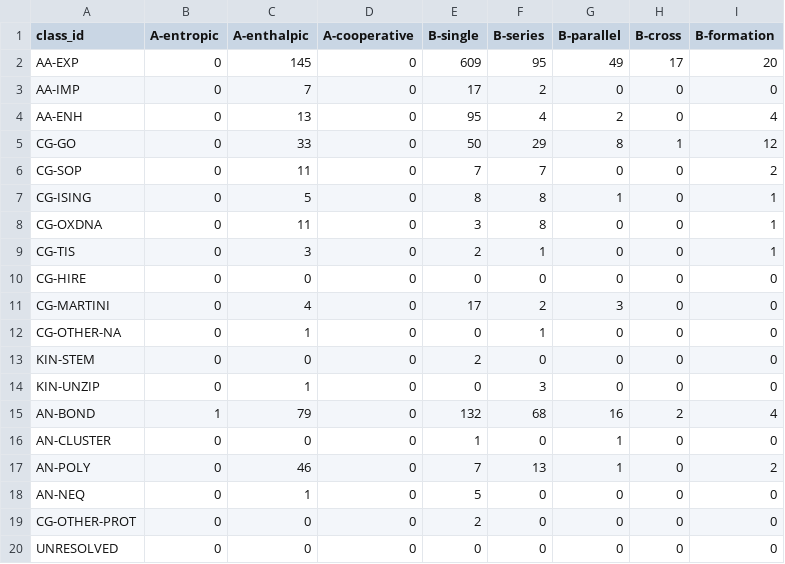
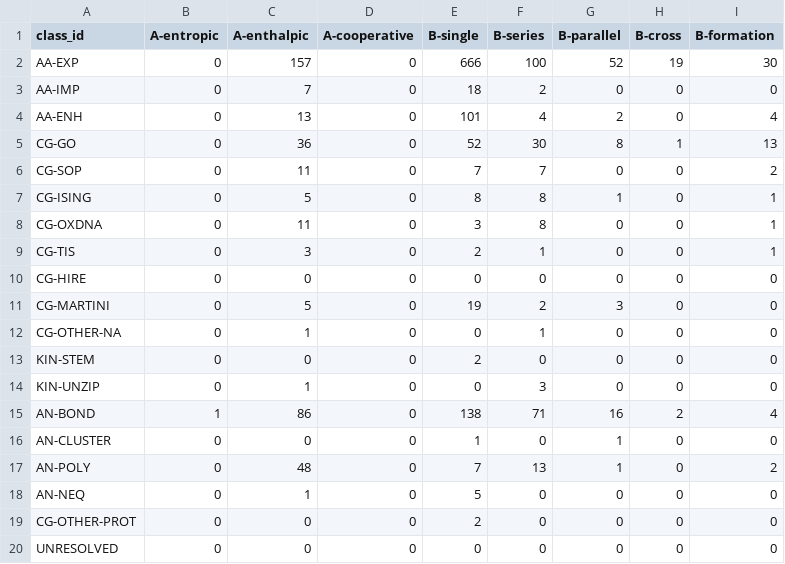
Before and after one commit to MattH55/smash-sim, a CSV file: data/views/class_x_event_grid.csv, drawn as a sheet.

```diff
--- a/data/views/class_x_event_grid.csv
+++ b/data/views/class_x_event_grid.csv
@@ -1,6 +1,6 @@
 class_id,A-entropic,A-enthalpic,A-cooperative,B-single,B-series,B-parallel,B-cross,B-formation
-AA-EXP,0,145,0,609,95,49,17,20
-AA-IMP,0,7,0,17,2,0,0,0
-AA-ENH,0,13,0,95,4,2,0,4
-CG-GO,0,33,0,50,29,8,1,12
+AA-EXP,0,157,0,666,100,52,19,30
+AA-IMP,0,7,0,18,2,0,0,0
+AA-ENH,0,13,0,101,4,2,0,4
+CG-GO,0,36,0,52,30,8,1,13
 CG-SOP,0,11,0,7,7,0,0,2
@@ -10,3 +10,3 @@ CG-TIS,0,3,0,2,1,0,0,1
 CG-HIRE,0,0,0,0,0,0,0,0
-CG-MARTINI,0,4,0,17,2,3,0,0
+CG-MARTINI,0,5,0,19,2,3,0,0
 CG-OTHER-NA,0,1,0,0,1,0,0,0
@@ -14,5 +14,5 @@ KIN-STEM,0,0,0,2,0,0,0,0
 KIN-UNZIP,0,1,0,0,3,0,0,0
-AN-BOND,1,79,0,132,68,16,2,4
+AN-BOND,1,86,0,138,71,16,2,4
 AN-CLUSTER,0,0,0,1,0,1,0,0
-AN-POLY,0,46,0,7,13,1,0,2
+AN-POLY,0,48,0,7,13,1,0,2
 AN-NEQ,0,1,0,5,0,0,0,0
```
Also changed, not shown: data/30_missing.csv, data/views/arrows.csv, 13 other files.
